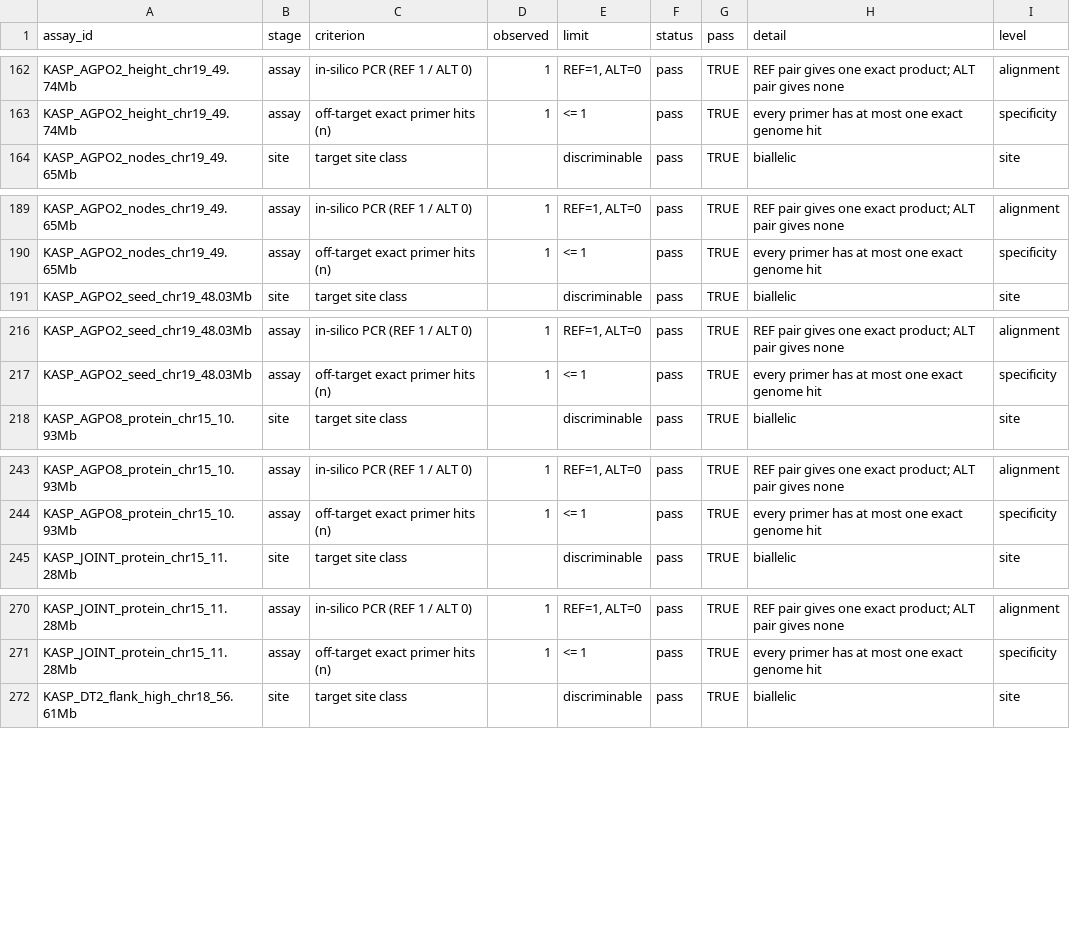
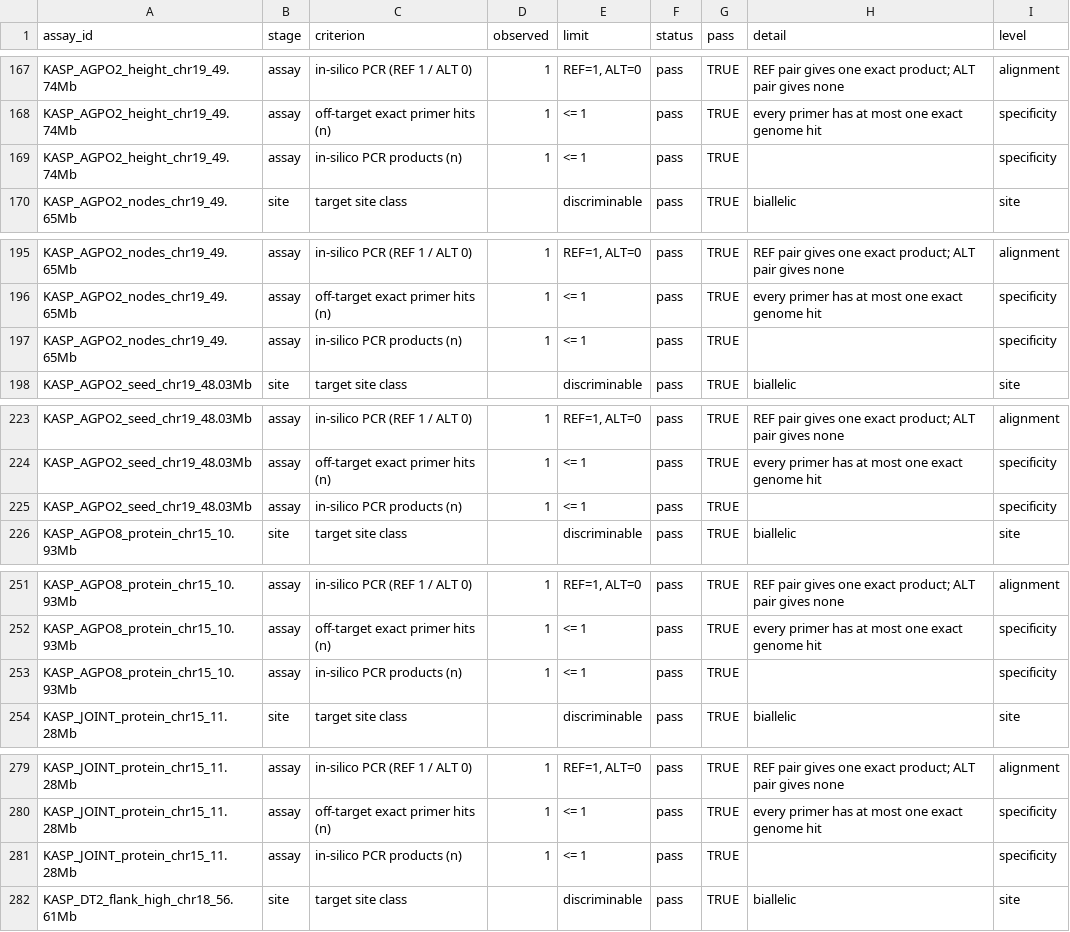
Before and after one commit to Stathmin/tidymarkers, a CSV file: inst/extdata/soybean_worked_panel_kasp_gates.csv, drawn as a sheet; only a part is shown, gaps mark what is left out; the diff covers the shown part only.

```diff
--- a/inst/extdata/soybean_worked_panel_kasp_gates.csv
+++ b/inst/extdata/soybean_worked_panel_kasp_gates.csv
@@ -163,2 +168,3 @@ KASP_AGPO2_height_chr19_49.74Mb,assay,in-silico PCR (REF 1 / ALT 0),1,"REF=1, AL
 KASP_AGPO2_height_chr19_49.74Mb,assay,off-target exact primer hits (n),1,<= 1,pass,TRUE,every primer has at most one exact genome hit,specificity
+KASP_AGPO2_height_chr19_49.74Mb,assay,in-silico PCR products (n),1,<= 1,pass,TRUE,,specificity
 KASP_AGPO2_nodes_chr19_49.65Mb,site,target site class,,discriminable,pass,TRUE,biallelic,site
@@ -190,2 +196,3 @@ KASP_AGPO2_nodes_chr19_49.65Mb,assay,in-silico PCR (REF 1 / ALT 0),1,"REF=1, ALT
 KASP_AGPO2_nodes_chr19_49.65Mb,assay,off-target exact primer hits (n),1,<= 1,pass,TRUE,every primer has at most one exact genome hit,specificity
+KASP_AGPO2_nodes_chr19_49.65Mb,assay,in-silico PCR products (n),1,<= 1,pass,TRUE,,specificity
 KASP_AGPO2_seed_chr19_48.03Mb,site,target site class,,discriminable,pass,TRUE,biallelic,site
@@ -217,2 +224,3 @@ KASP_AGPO2_seed_chr19_48.03Mb,assay,in-silico PCR (REF 1 / ALT 0),1,"REF=1, ALT=
 KASP_AGPO2_seed_chr19_48.03Mb,assay,off-target exact primer hits (n),1,<= 1,pass,TRUE,every primer has at most one exact genome hit,specificity
+KASP_AGPO2_seed_chr19_48.03Mb,assay,in-silico PCR products (n),1,<= 1,pass,TRUE,,specificity
 KASP_AGPO8_protein_chr15_10.93Mb,site,target site class,,discriminable,pass,TRUE,biallelic,site
@@ -244,2 +252,3 @@ KASP_AGPO8_protein_chr15_10.93Mb,assay,in-silico PCR (REF 1 / ALT 0),1,"REF=1, A
 KASP_AGPO8_protein_chr15_10.93Mb,assay,off-target exact primer hits (n),1,<= 1,pass,TRUE,every primer has at most one exact genome hit,specificity
+KASP_AGPO8_protein_chr15_10.93Mb,assay,in-silico PCR products (n),1,<= 1,pass,TRUE,,specificity
 KASP_JOINT_protein_chr15_11.28Mb,site,target site class,,discriminable,pass,TRUE,biallelic,site
@@ -271,2 +280,3 @@ KASP_JOINT_protein_chr15_11.28Mb,assay,in-silico PCR (REF 1 / ALT 0),1,"REF=1, A
 KASP_JOINT_protein_chr15_11.28Mb,assay,off-target exact primer hits (n),1,<= 1,pass,TRUE,every primer has at most one exact genome hit,specificity
+KASP_JOINT_protein_chr15_11.28Mb,assay,in-silico PCR products (n),1,<= 1,pass,TRUE,,specificity
 KASP_DT2_flank_high_chr18_56.61Mb,site,target site class,,discriminable,pass,TRUE,biallelic,site
```
Also changed, not shown: 8 added rows elsewhere in this file, 3 other files.
